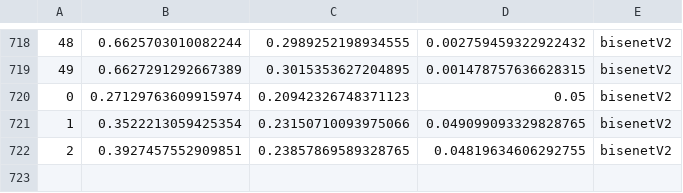
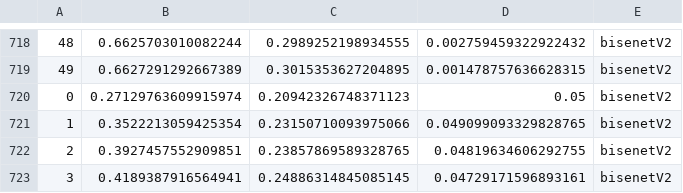
Before and after one commit to Nuzz23/MLDL_SemanticSegmentation, a CSV file: statsCsv/BiSeNetTrainGta5FDA.csv, drawn as a sheet; only a part is shown, gaps mark what is left out; the diff names each change by its address in the sheet, - before the commit and + after, or states it on an @@ line.

Commit message:
added statsCsv/BiSeNetTrainGta5FDA.csv

```diff
--- a/statsCsv/BiSeNetTrainGta5FDA.csv
+++ b/statsCsv/BiSeNetTrainGta5FDA.csv
+row 723: 3 | 0.4189387916564941 | 0.24886314845085145 | 0.04729171596893161 | bisenetV2
```
